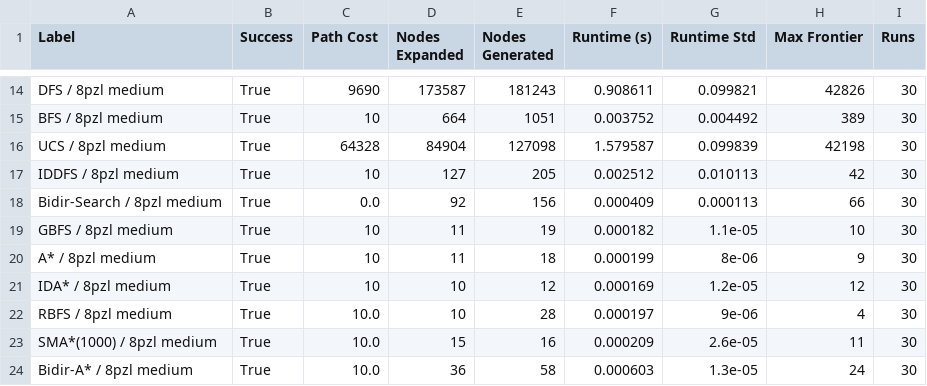
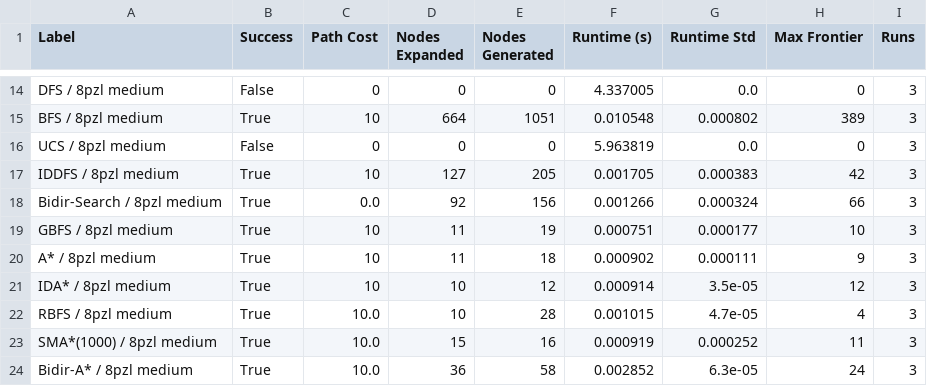
Before and after one commit to ob22a/ai-lab, a CSV file: results/search_8puzzle.csv, drawn as a sheet; only a part is shown, gaps mark what is left out; the diff covers the shown part only; the diff names each change by its address in the sheet, - before the commit and + after, or states it on an @@ line.

```diff
--- a/results/search_8puzzle.csv
+++ b/results/search_8puzzle.csv
-B14 (Success): True
+B14 (Success): False
-C14 (Path Cost): 9690
+C14 (Path Cost): 0
-D14 (Nodes Expanded): 173587
+D14 (Nodes Expanded): 0
-E14 (Nodes Generated): 181243
+E14 (Nodes Generated): 0
-F14 (Runtime (s)): 0.908611
+F14 (Runtime (s)): 4.337005
-G14 (Runtime Std): 0.099821
+G14 (Runtime Std): 0.0
-H14 (Max Frontier): 42826
+H14 (Max Frontier): 0
-I14:I24 (Runs): 30
+I14:I24 (Runs): 3
-F15 (Runtime (s)): 0.003752
+F15 (Runtime (s)): 0.010548
-G15 (Runtime Std): 0.004492
+G15 (Runtime Std): 0.000802
-B16 (Success): True
+B16 (Success): False
-C16 (Path Cost): 64328
+C16 (Path Cost): 0
-D16 (Nodes Expanded): 84904
+D16 (Nodes Expanded): 0
-E16 (Nodes Generated): 127098
+E16 (Nodes Generated): 0
-F16 (Runtime (s)): 1.579587
+F16 (Runtime (s)): 5.963819
-G16 (Runtime Std): 0.099839
+G16 (Runtime Std): 0.0
-H16 (Max Frontier): 42198
+H16 (Max Frontier): 0
-F17 (Runtime (s)): 0.002512
+F17 (Runtime (s)): 0.001705
-G17 (Runtime Std): 0.010113
+G17 (Runtime Std): 0.000383
-F18 (Runtime (s)): 0.000409
+F18 (Runtime (s)): 0.001266
-G18 (Runtime Std): 0.000113
+G18 (Runtime Std): 0.000324
-F19 (Runtime (s)): 0.000182
+F19 (Runtime (s)): 0.000751
-G19 (Runtime Std): 1.1e-05
+G19 (Runtime Std): 0.000177
-F20 (Runtime (s)): 0.000199
+F20 (Runtime (s)): 0.000902
-G20 (Runtime Std): 8e-06
+G20 (Runtime Std): 0.000111
-F21 (Runtime (s)): 0.000169
+F21 (Runtime (s)): 0.000914
-G21 (Runtime Std): 1.2e-05
+G21 (Runtime Std): 3.5e-05
-F22 (Runtime (s)): 0.000197
+F22 (Runtime (s)): 0.001015
-G22 (Runtime Std): 9e-06
+G22 (Runtime Std): 4.7e-05
-F23 (Runtime (s)): 0.000209
+F23 (Runtime (s)): 0.000919
-G23 (Runtime Std): 2.6e-05
+G23 (Runtime Std): 0.000252
-F24 (Runtime (s)): 0.000603
+F24 (Runtime (s)): 0.002852
-G24 (Runtime Std): 1.3e-05
+G24 (Runtime Std): 6.3e-05
```
Also changed, not shown: 100 edited cells elsewhere in this file, results/game_tournament.csv, results/local_search_nqueens.csv, 23 other files.
